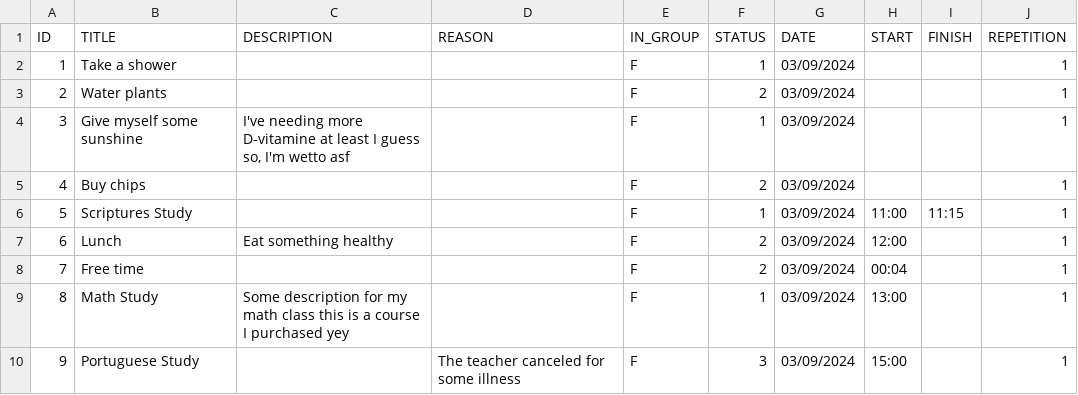
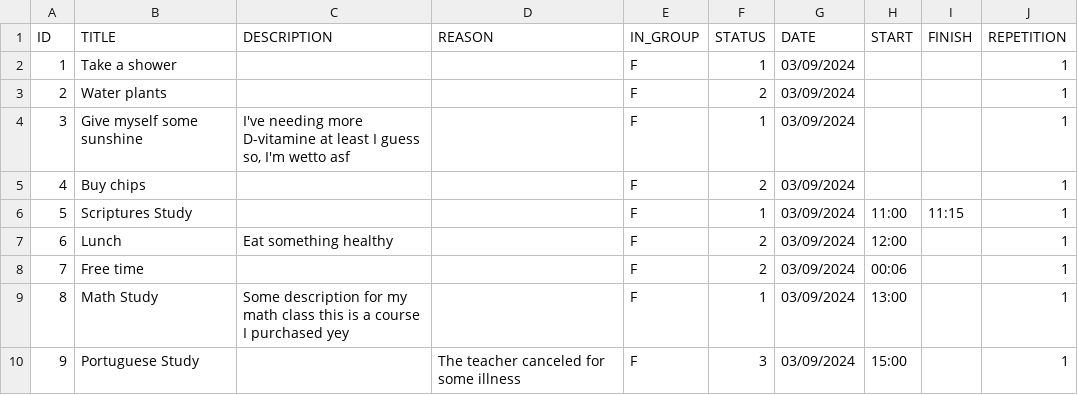
Before and after one commit to pandasoli/pastel, a CSV file: tasks.csv, drawn as a sheet.

```diff
--- a/tasks.csv
+++ b/tasks.csv
@@ -7,3 +7,3 @@ ID,TITLE,DESCRIPTION,REASON,IN_GROUP,STATUS,DATE,START,FINISH,REPETITION
 6,"Lunch","Eat something healthy",,F,2,03/09/2024,12:00,,1
-7,"Free time","",,F,2,03/09/2024,00:04,,1
+7,"Free time","",,F,2,03/09/2024,00:06,,1
 8,"Math Study","Some description for my math class this is a course I purchased yey",,F,1,03/09/2024,13:00,,1
```
Also changed, not shown: 1 other file.
